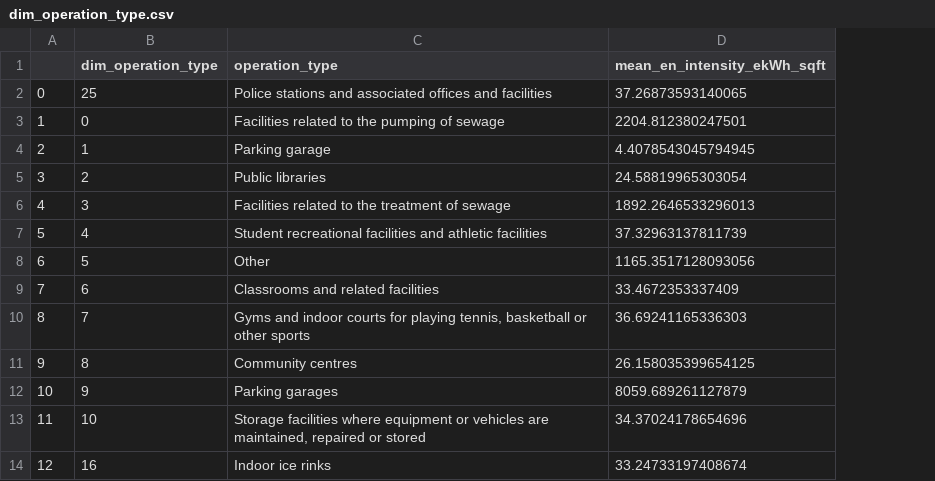
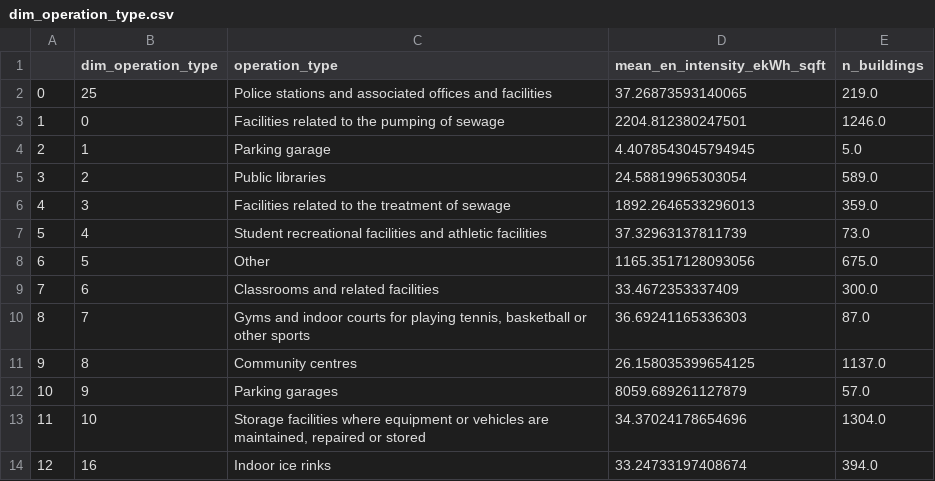
Before and after one commit to smcmurtry/building_energy_webapp, a CSV file: dim_operation_type.csv, drawn as a sheet; only a part is shown; the diff names each change by its address in the sheet, - before the commit and + after, or states it on an @@ line.

Commit message:
all done except sorting the map list

```diff
--- a/dim_operation_type.csv
+++ b/dim_operation_type.csv
+column E (n_buildings), rows 2-14: 219.0 | 1246.0 | 5.0 | 589.0 | 359.0 | 73.0 | 675.0 | 300.0 | 87.0 | 1137.0 | 57.0 | 1304.0 | 394.0
```
Also changed, not shown: 2 other files.
